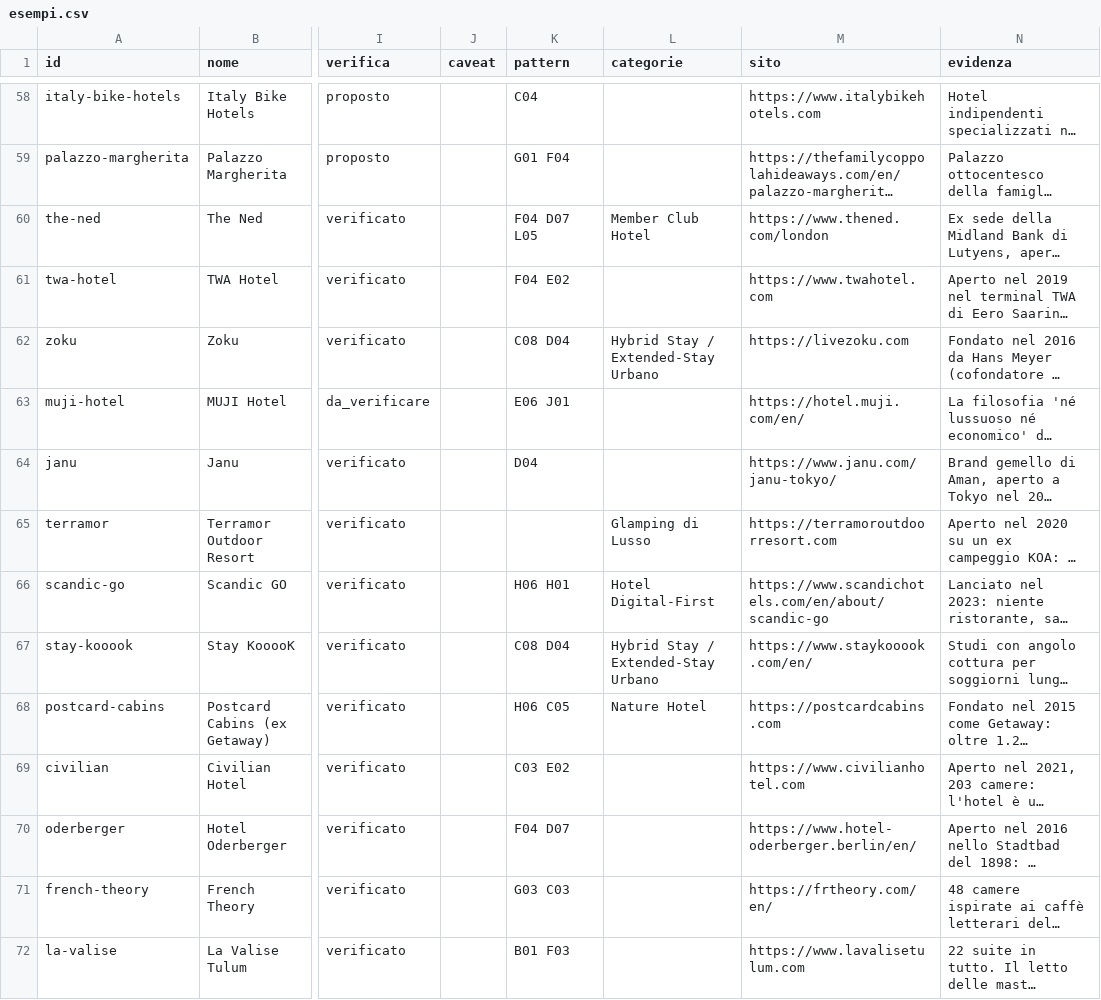
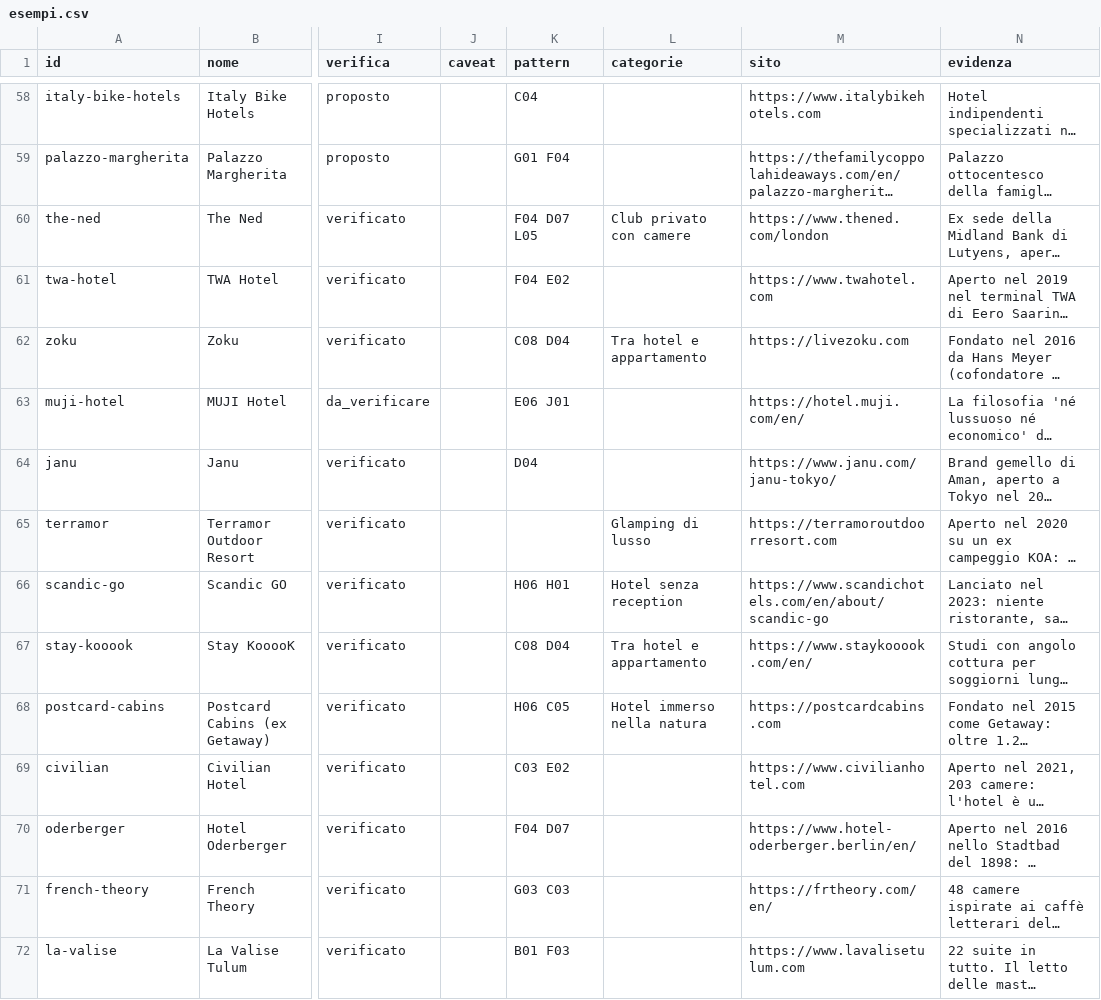
Before and after one commit to fraastolfi-hub/Claude-Cloud, a CSV file: hotel-library/export/esempi.csv, drawn as a sheet; only a part is shown, gaps mark what is left out; long unchanged cells end in …; the diff covers the shown part only; the diff names each change by its address in the sheet, - before the commit and + after, or states it on an @@ line.

```diff
--- a/hotel-library/export/esempi.csv
+++ b/hotel-library/export/esempi.csv
-L60 (categorie): Member Club Hotel
+L60 (categorie): Club privato con camere
-L62 (categorie): Hybrid Stay / Extended-Stay Urbano
+L62 (categorie): Tra hotel e appartamento
-L65 (categorie): Glamping di Lusso
+L65 (categorie): Glamping di lusso
-L66 (categorie): Hotel Digital-First
+L66 (categorie): Hotel senza reception
-L67 (categorie): Hybrid Stay / Extended-Stay Urbano
+L67 (categorie): Tra hotel e appartamento
-L68 (categorie): Nature Hotel
+L68 (categorie): Hotel immerso nella natura
```
Also changed, not shown: 32 edited cells elsewhere in this file, hotel-library/export/categorie.csv, hotel-library/export/pattern.csv, 1 other file.
